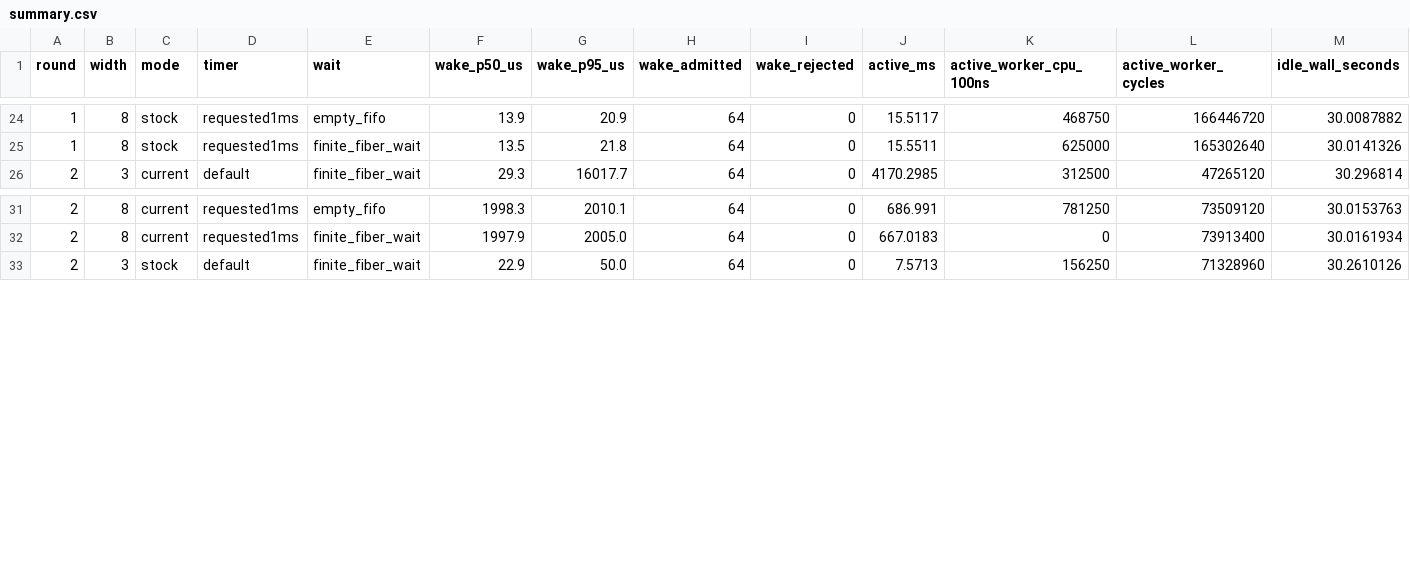
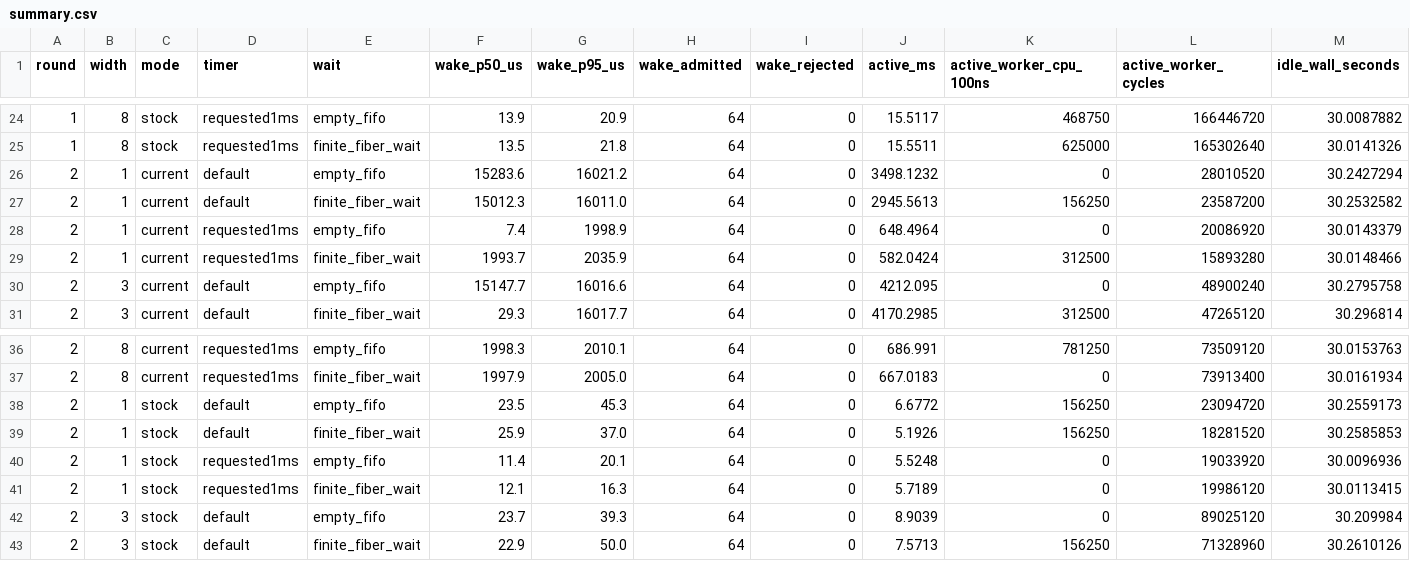
Before and after one commit to DrCum/Folderstorm, a CSV file: doc/plans/results/worker-wait14p2/summary.csv, drawn as a sheet; only a part is shown, gaps mark what is left out; rows hold the shown columns only; the diff names each change by its address in the sheet, - before the commit and + after, or states it on an @@ line.

Commit message:
Complete 48-case worker wait experiment and plan single-General trial

```diff
--- a/doc/plans/results/worker-wait14p2/summary.csv
+++ b/doc/plans/results/worker-wait14p2/summary.csv
+row 26: 2 | 1 | current | default | empty_fifo | 15283.6 | 16021.2 | 64 | 0 | 3498.1232 | 0 | 28010520 | 30.2427294
+row 27: 2 | 1 | current | default | finite_fiber_wait | 15012.3 | 16011.0 | 64 | 0 | 2945.5613 | 156250 | 23587200 | 30.2532582
+row 28: 2 | 1 | current | requested1ms | empty_fifo | 7.4 | 1998.9 | 64 | 0 | 648.4964 | 0 | 20086920 | 30.0143379
+row 29: 2 | 1 | current | requested1ms | finite_fiber_wait | 1993.7 | 2035.9 | 64 | 0 | 582.0424 | 312500 | 15893280 | 30.0148466
+row 30: 2 | 3 | current | default | empty_fifo | 15147.7 | 16016.6 | 64 | 0 | 4212.095 | 0 | 48900240 | 30.2795758
+row 38: 2 | 1 | stock | default | empty_fifo | 23.5 | 45.3 | 64 | 0 | 6.6772 | 156250 | 23094720 | 30.2559173
+row 39: 2 | 1 | stock | default | finite_fiber_wait | 25.9 | 37.0 | 64 | 0 | 5.1926 | 156250 | 18281520 | 30.2585853
+row 40: 2 | 1 | stock | requested1ms | empty_fifo | 11.4 | 20.1 | 64 | 0 | 5.5248 | 0 | 19033920 | 30.0096936
+row 41: 2 | 1 | stock | requested1ms | finite_fiber_wait | 12.1 | 16.3 | 64 | 0 | 5.7189 | 0 | 19986120 | 30.0113415
+row 42: 2 | 3 | stock | default | empty_fifo | 23.7 | 39.3 | 64 | 0 | 8.9039 | 0 | 89025120 | 30.209984
```
Also changed, not shown: 31 other files.
